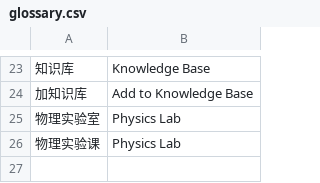
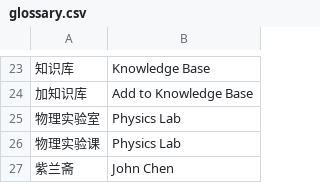
Before and after one commit to CIVITAS-John/CHAIR, a CSV file: known/glossary.csv, drawn as a sheet; only a part is shown, gaps mark what is left out.

```diff
--- a/known/glossary.csv
+++ b/known/glossary.csv
@@ -26 +26,2 @@
 物理实验课,Physics Lab
+紫兰斋,John Chen
```
Also changed, not shown: 10 other files.
